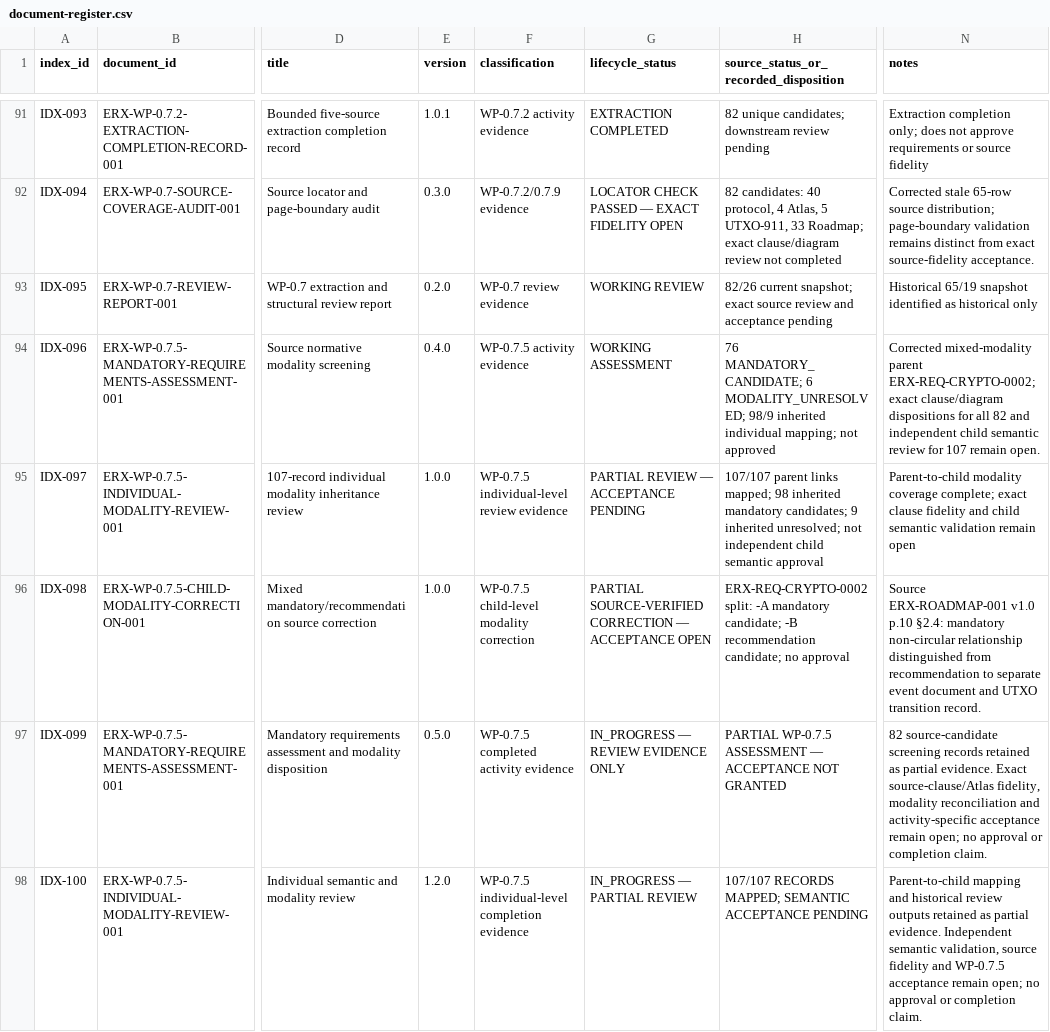
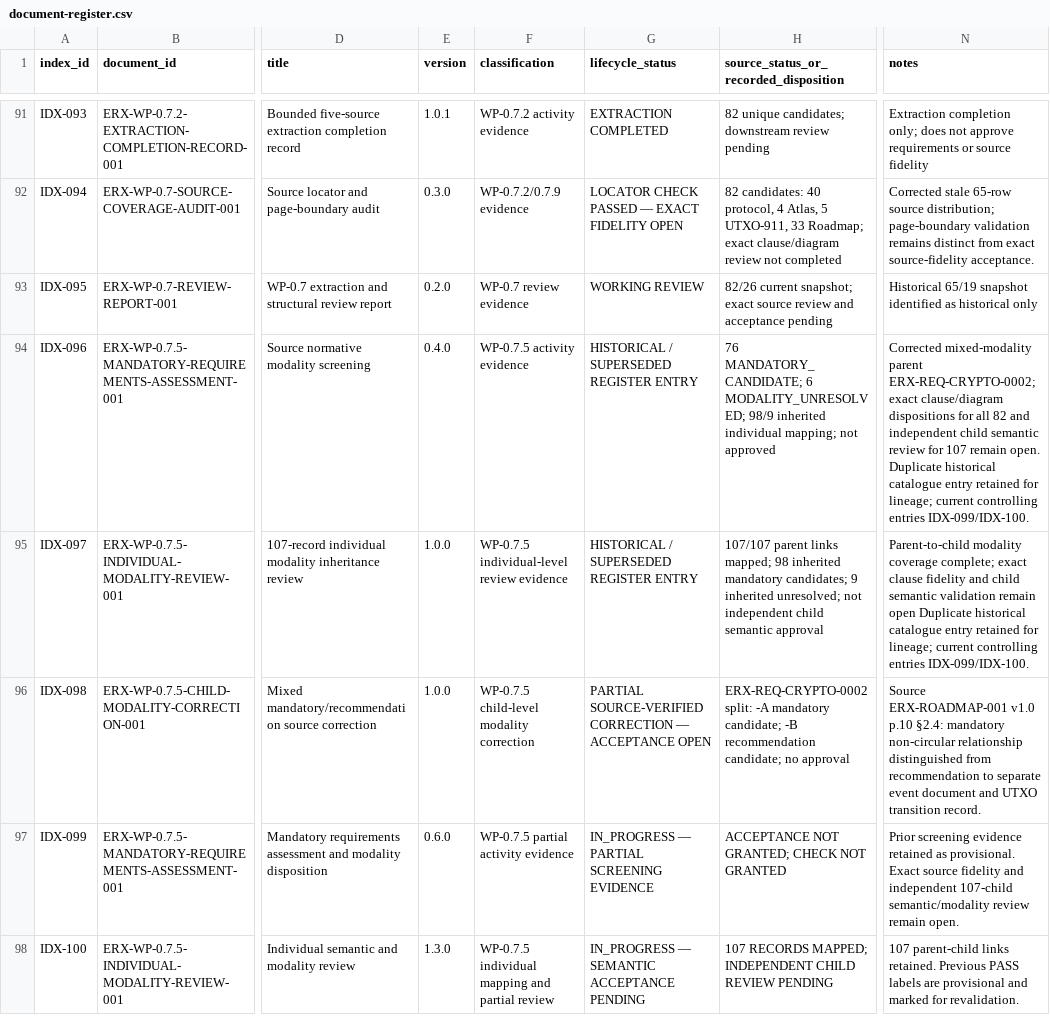
Before and after one commit to byLAEV/ERX-911-System-byLAEV, a CSV file: registers/document-register.csv, drawn as a sheet; only a part is shown, gaps mark what is left out; the diff covers the shown part only; the diff names each change by its address in the sheet, - before the commit and + after, or states it on an @@ line.

Commit message:
Reconcile WP-0.7 document register and duplicate history

```diff
--- a/registers/document-register.csv
+++ b/registers/document-register.csv
-G94 (lifecycle_status): WORKING ASSESSMENT
+G94 (lifecycle_status): HISTORICAL / SUPERSEDED REGISTER ENTRY
-N94 (notes): …remain open.
+N94 (notes): …remain open. Duplicate historical catalogue entry retained for lineage; current controlling entries IDX-099/IDX-100.
-G95 (lifecycle_status): PARTIAL REVIEW — ACCEPTANCE PENDING
+G95 (lifecycle_status): HISTORICAL / SUPERSEDED REGISTER ENTRY
-N95 (notes): …remain open
+N95 (notes): …remain open Duplicate historical catalogue entry retained for lineage; current controlling entries IDX-099/IDX-100.
-E97 (version): 0.5.0
+E97 (version): 0.6.0
-F97 (classification): WP-0.7.5 completed activity evidence
+F97 (classification): WP-0.7.5 partial activity evidence
-G97 (lifecycle_status): IN_PROGRESS — REVIEW EVIDENCE ONLY
+G97 (lifecycle_status): IN_PROGRESS — PARTIAL SCREENING EVIDENCE
-H97: PARTIAL WP-0.7.5 ASSESSMENT — ACCEPTANCE NOT GRANTED
+H97: ACCEPTANCE NOT GRANTED; CHECK NOT GRANTED
-N97 (notes): 82 source-candidate screening records retained as partial evidence. Exact source-clause/Atlas fidelity, modality reconciliation and activity-specific acceptance remain open; no approval or completion claim.
+N97 (notes): Prior screening evidence retained as provisional. Exact source fidelity and independent 107-child semantic/modality review remain open.
-E98 (version): 1.2.0
+E98 (version): 1.3.0
-F98 (classification): WP-0.7.5 individual-level completion evidence
+F98 (classification): WP-0.7.5 individual mapping and partial review
-G98 (lifecycle_status): IN_PROGRESS — PARTIAL REVIEW
+G98 (lifecycle_status): IN_PROGRESS — SEMANTIC ACCEPTANCE PENDING
-H98: 107/107 RECORDS MAPPED; SEMANTIC ACCEPTANCE PENDING
+H98: 107 RECORDS MAPPED; INDEPENDENT CHILD REVIEW PENDING
-N98 (notes): Parent-to-child mapping and historical review outputs retained as partial evidence. Independent semantic validation, source fidelity and WP-0.7.5 acceptance remain open; no approval or completion claim.
+N98 (notes): 107 parent-child links retained. Previous PASS labels are provisional and marked for revalidation.
```
Also changed, not shown: 3 added rows and 4 edited cells elsewhere in this file.
